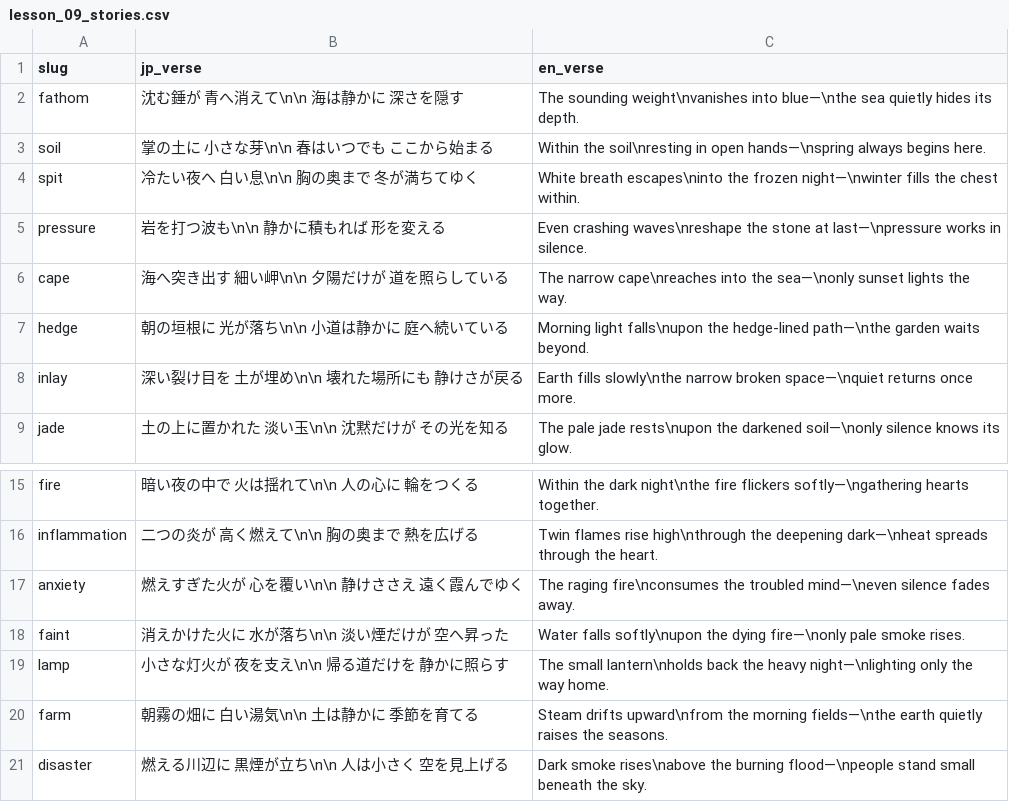
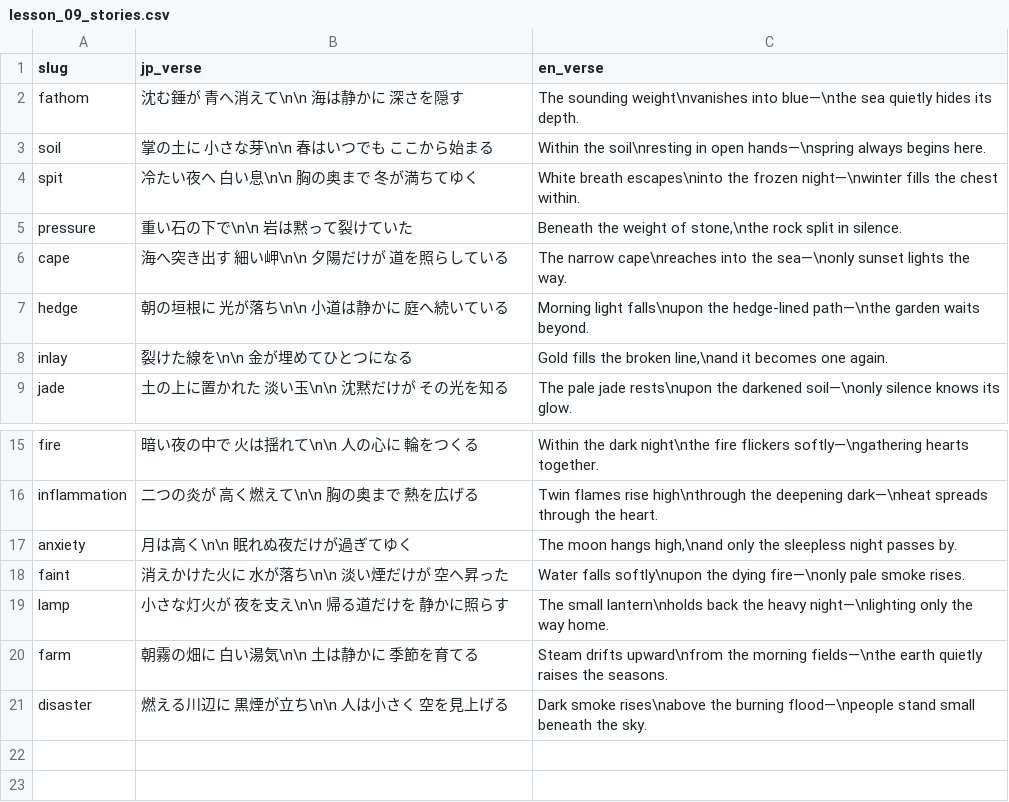
Before and after one commit to sansymeon/japanese.jp, a CSV file: kml/data/kanji/lesson_09_stories.csv, drawn as a sheet; only a part is shown, gaps mark what is left out.

```diff
--- a/kml/data/kanji/lesson_09_stories.csv
+++ b/kml/data/kanji/lesson_09_stories.csv
@@ -4,6 +4,6 @@ soil,掌の土に　小さな芽\n\n    春はいつでも　ここから始ま
 spit,冷たい夜へ　白い息\n\n    胸の奥まで　冬が満ちてゆく,"White breath escapes\ninto the frozen night—\nwinter fills the chest within."
-pressure,岩を打つ波も\n\n    静かに積もれば　形を変える,"Even crashing waves\nreshape the stone at last—\npressure works in silence."
+pressure,重い石の下で\n\n    岩は黙って裂けていた,"Beneath the weight of stone,\nthe rock split in silence."
 cape,海へ突き出す　細い岬\n\n    夕陽だけが　道を照らしている,"The narrow cape\nreaches into the sea—\nonly sunset lights the way."
 hedge,朝の垣根に　光が落ち\n\n    小道は静かに　庭へ続いている,"Morning light falls\nupon the hedge-lined path—\nthe garden waits beyond."
-inlay,深い裂け目を　土が埋め\n\n    壊れた場所にも　静けさが戻る,"Earth fills slowly\nthe narrow broken space—\nquiet returns once more."
+inlay,裂けた線を\n\n    金が埋めてひとつになる,"Gold fills the broken line,\nand it becomes one again."
 jade,土の上に置かれた　淡い玉\n\n    沈黙だけが　その光を知る,"The pale jade rests\nupon the darkened soil—\nonly silence knows its glow."
@@ -16,3 +16,3 @@ fire,暗い夜の中で　火は揺れて\n\n    人の心に　輪をつくる,
 inflammation,二つの炎が　高く燃えて\n\n    胸の奥まで　熱を広げる,"Twin flames rise high\nthrough the deepening dark—\nheat spreads through the heart."
-anxiety,燃えすぎた火が　心を覆い\n\n    静けささえ　遠く霞んでゆく,"The raging fire\nconsumes the troubled mind—\neven silence fades away."
+anxiety,月は高く\n\n    眠れぬ夜だけが過ぎてゆく,"The moon hangs high,\nand only the sleepless night passes by."
 faint,消えかけた火に　水が落ち\n\n    淡い煙だけが　空へ昇った,"Water falls softly\nupon the dying fire—\nonly pale smoke rises."
```
Also changed, not shown: 21 other files.
